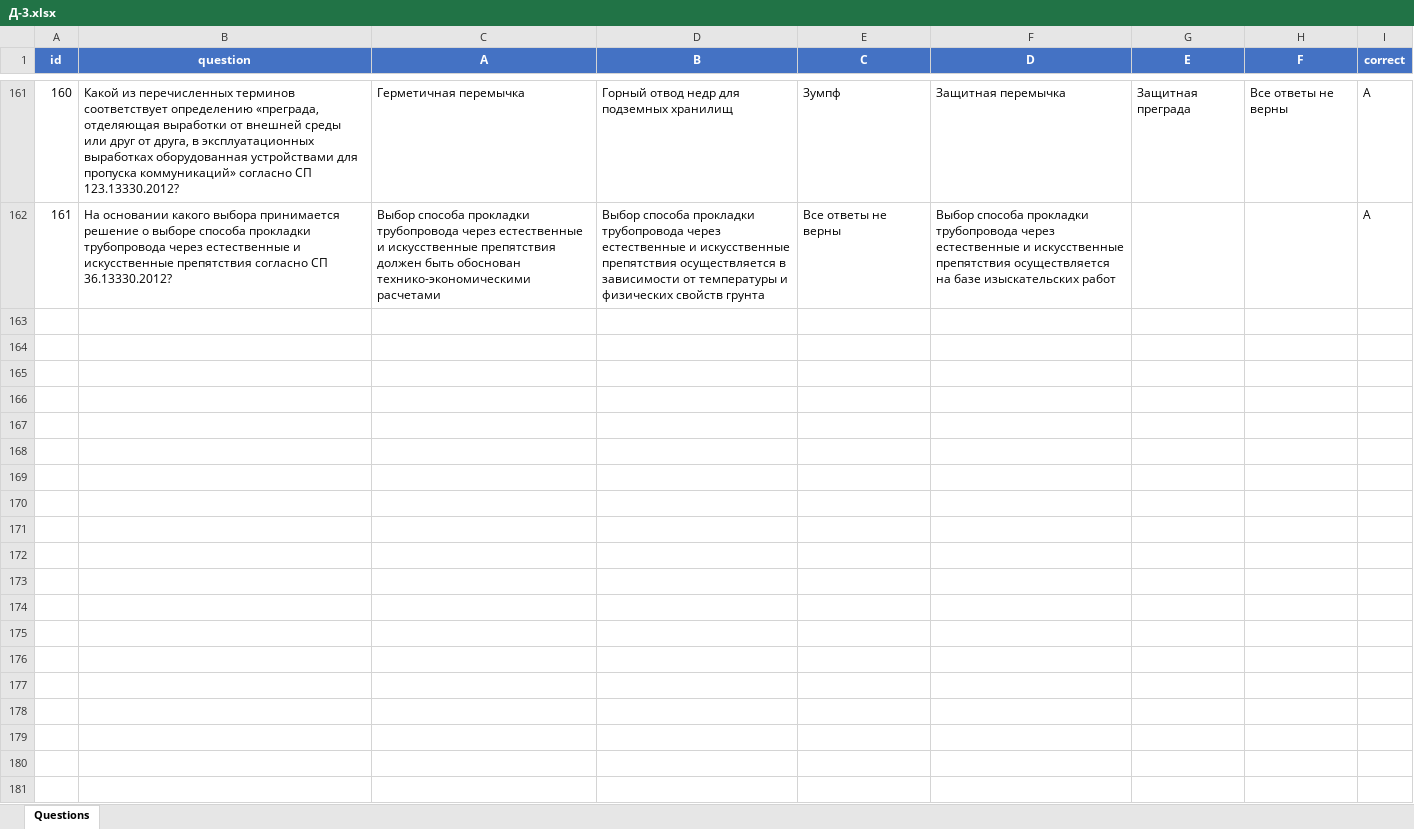
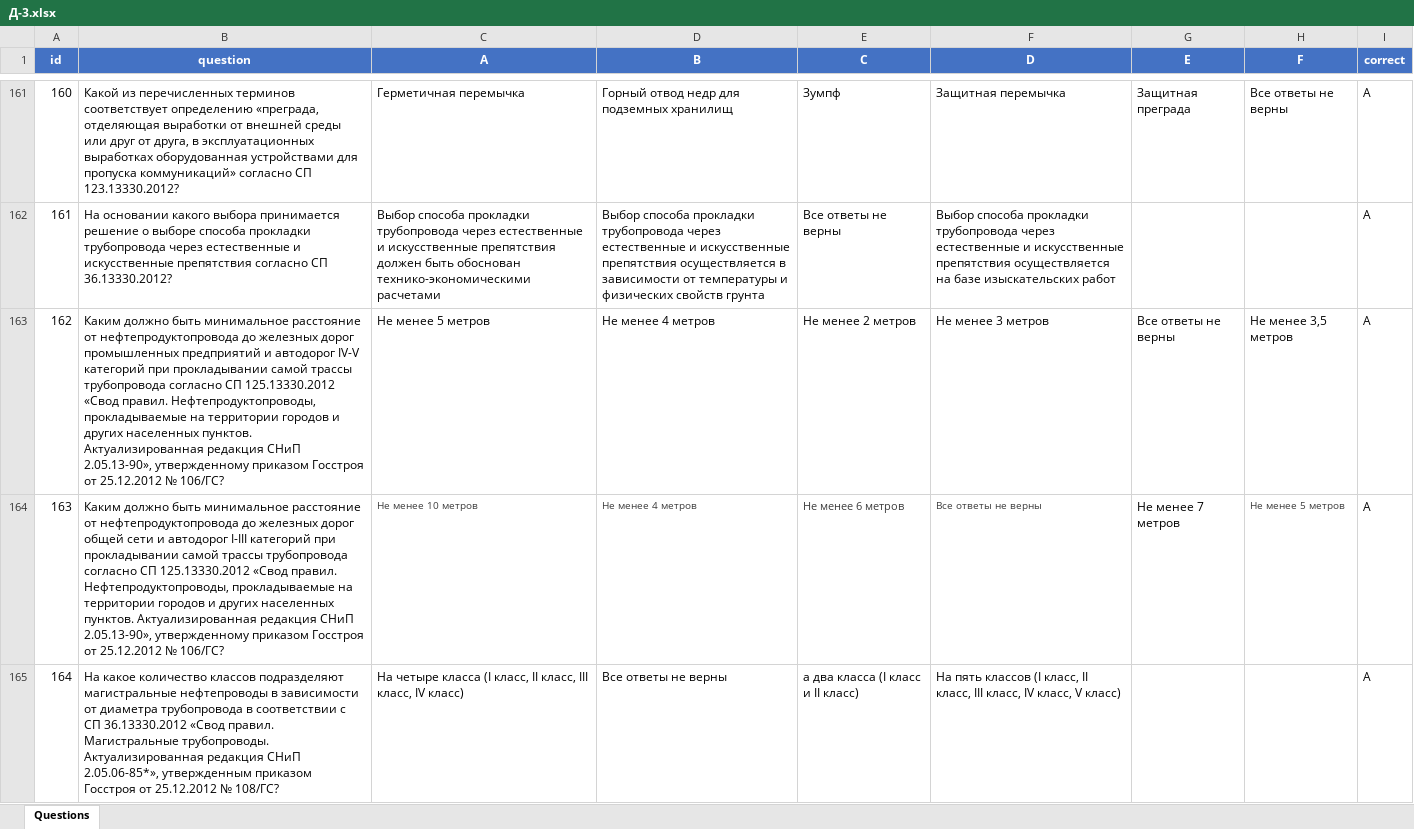
Before and after one commit to Konstantin-kzn-88/expert_PB, an Excel workbook: Д-3.xlsx, sheet Questions, drawn as a sheet; only a part is shown, gaps mark what is left out; values as stored, in another font and other column widths than the file's, no borders; the diff names each change by its address in the sheet, - before the commit and + after, or states it on an @@ line.

Commit message:
Д-3(обн.)

```diff
--- a/Д-3.xlsx (sheet Questions)
+++ b/Д-3.xlsx (sheet Questions)
+row 163: 162 | Каким должно быть минимальное расстояние от нефтепродуктопровода до железных дорог промышленных предприятий и автодорог IV-V категорий при прокладывании самой трассы трубопровода согласно СП 125.13330.2012 «Свод правил. Нефтепродуктопроводы, прокладываемые на территории городов и других населенных пунктов. Актуализированная редакция СНиП 2.05.13-90», утвержденному приказом Госстроя от 25.12.2012 № 106/ГС? | Не менее 5 метров | Не менее 4 метров | Не менее 2 метров | Не менее 3 метров | Все ответы не верны | Не менее 3,5 метров | A
+row 164: 163 | Каким должно быть минимальное расстояние от нефтепродуктопровода до железных дорог общей сети и автодорог I-III категорий при прокладывании самой трассы трубопровода согласно СП 125.13330.2012 «Свод правил. Нефтепродуктопроводы, прокладываемые на территории городов и других населенных пунктов. Актуализированная редакция СНиП 2.05.13-90», утвержденному приказом Госстроя от 25.12.2012 № 106/ГС? | Не менее 10 метров | Не менее 4 метров | Не менее 6 метров | Все ответы не верны | Не менее 7 метров | Не менее 5 метров | A
+row 165: 164 | На какое количество классов подразделяют магистральные нефтепроводы в зависимости от диаметра трубопровода в соответствии с СП 36.13330.2012 «Свод правил. Магистральные трубопроводы. Актуализированная редакция СНиП 2.05.06-85*», утвержденным приказом Госстроя от 25.12.2012 № 108/ГС? | На четыре класса (I класс, II класс, III класс, IV класс) | Все ответы не верны | а два класса (I класс и II класс) | На пять классов (I класс, II класс, III класс, IV класс, V класс) |  |  | A
```
